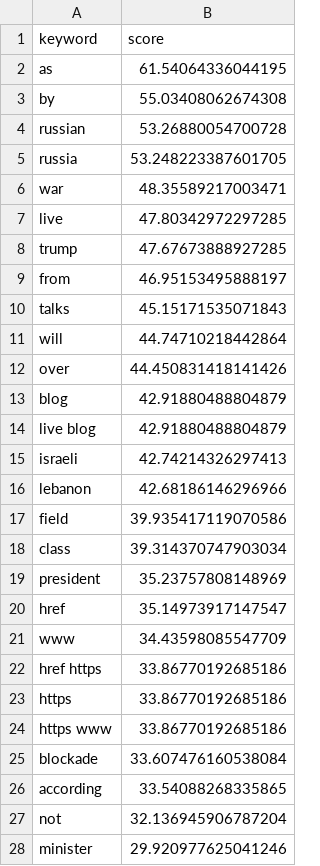
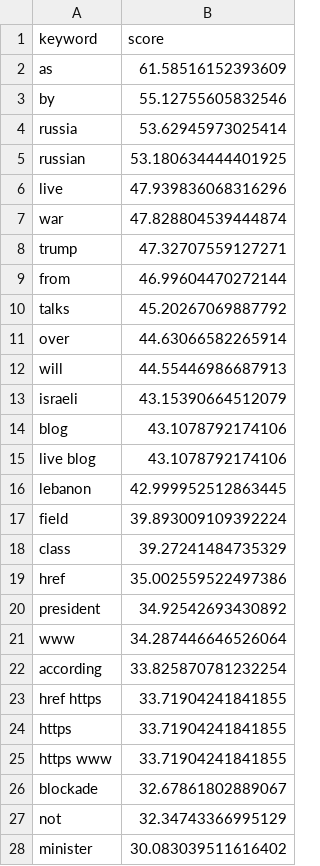
Before and after one commit to mcasrom/iran-osint-monitor, a CSV file: data/processed/iran_keywords.csv, drawn as a sheet; only a part is shown; the diff covers the shown part only.

```diff
--- a/data/processed/iran_keywords.csv
+++ b/data/processed/iran_keywords.csv
@@ -1,28 +1,28 @@
 keyword,score
-as,61.54064336044195
-by,55.03408062674308
-russian,53.26880054700728
-russia,53.248223387601705
-war,48.35589217003471
-live,47.80342972297285
-trump,47.67673888927285
-from,46.95153495888197
-talks,45.15171535071843
-will,44.74710218442864
-over,44.450831418141426
-blog,42.91880488804879
-live blog,42.91880488804879
-israeli,42.74214326297413
-lebanon,42.68186146296966
-field,39.935417119070586
-class,39.314370747903034
-president,35.23757808148969
-href,35.14973917147547
-www,34.43598085547709
-href https,33.86770192685186
-https,33.86770192685186
-https www,33.86770192685186
-blockade,33.607476160538084
-according,33.54088268335865
-not,32.136945906787204
-minister,29.920977625041246
+as,61.58516152393609
+by,55.12755605832546
+russia,53.62945973025414
+russian,53.180634444401925
+live,47.939836068316296
+war,47.828804539444874
+trump,47.32707559127271
+from,46.99604470272144
+talks,45.20267069887792
+over,44.63066582265914
+will,44.55446986687913
+israeli,43.15390664512079
+blog,43.1078792174106
+live blog,43.1078792174106
+lebanon,42.999952512863445
+field,39.893009109392224
+class,39.27241484735329
+href,35.002559522497386
+president,34.92542693430892
+www,34.287446646526064
+according,33.825870781232254
+href https,33.71904241841855
+https,33.71904241841855
+https www,33.71904241841855
+blockade,32.67861802889067
+not,32.34743366995129
+minister,30.083039511616402
```
Also changed, not shown: 1 added row, 1 removed row and 2 edited cells elsewhere in this file, data/processed/iran_energy.csv, data/processed/iran_narratives.csv, 8 other files.
